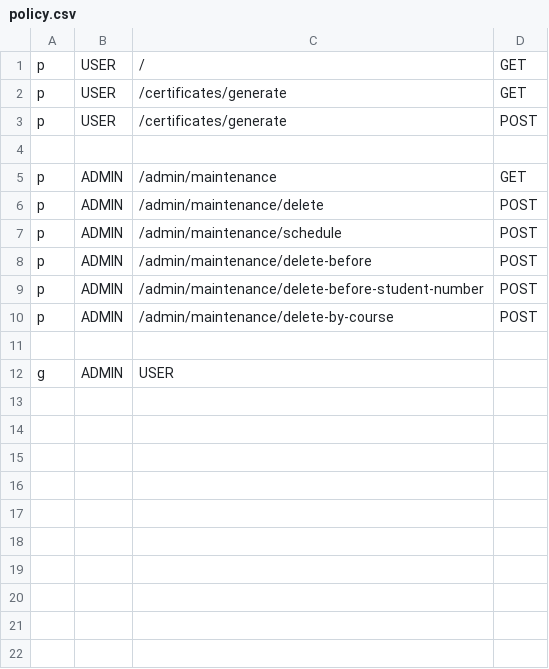
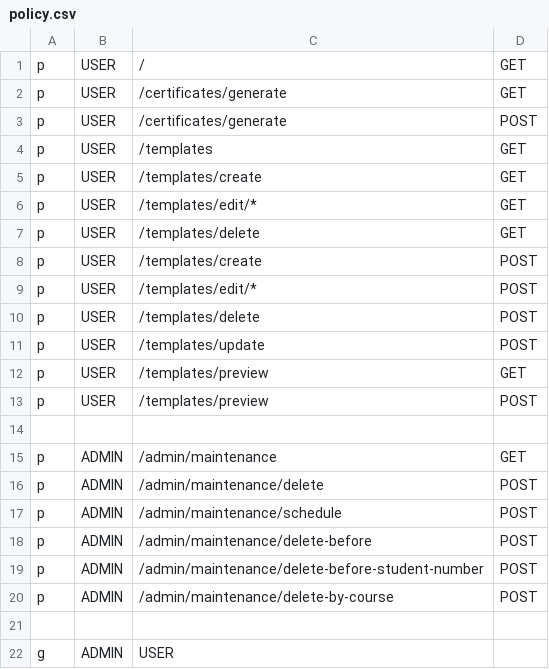
Before and after one commit to Emiwiana/Sistema-para-gera-o-autom-tica-de-Certificados-de-Curso, a CSV file: Code/src/configs/casbin/policies/policy.csv, drawn as a sheet.

Commit message:
Update policy.csv
Updated policy.csv relative to the last commit

```diff
--- a/Code/src/configs/casbin/policies/policy.csv
+++ b/Code/src/configs/casbin/policies/policy.csv
@@ -3,2 +3,12 @@ p, USER, /certificates/generate, GET
 p, USER, /certificates/generate, POST
+p, USER, /templates, GET
+p, USER, /templates/create, GET
+p, USER, /templates/edit/*, GET
+p, USER, /templates/delete, GET
+p, USER, /templates/create, POST
+p, USER, /templates/edit/*, POST
+p, USER, /templates/delete, POST
+p, USER, /templates/update, POST
+p, USER, /templates/preview, GET
+p, USER, /templates/preview, POST
 
```
